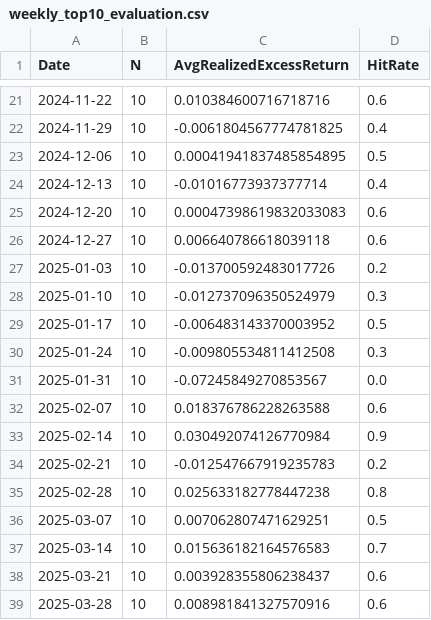
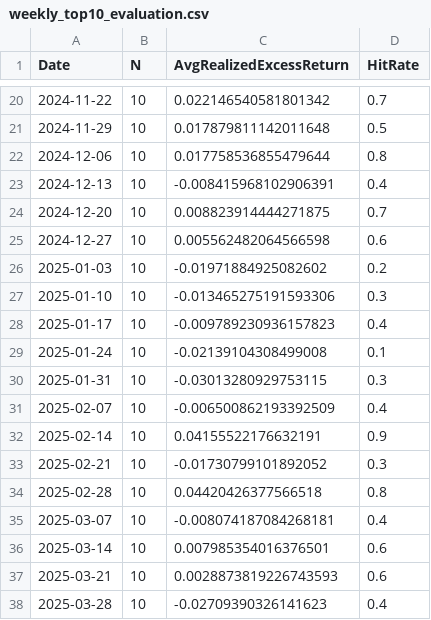
Before and after one commit to Vincentseng16147/Quant-Project-Algo-Trader, a CSV file: weekly_top10_evaluation.csv, drawn as a sheet; only a part is shown, gaps mark what is left out; the diff covers the shown part only.

```diff
--- a/weekly_top10_evaluation.csv
+++ b/weekly_top10_evaluation.csv
@@ -21,19 +20,19 @@ Date,N,AvgRealizedExcessReturn,HitRate
-2024-11-22,10,0.010384600716718716,0.6
-2024-11-29,10,-0.0061804567774781825,0.4
-2024-12-06,10,0.00041941837485854895,0.5
-2024-12-13,10,-0.01016773937377714,0.4
-2024-12-20,10,0.00047398619832033083,0.6
-2024-12-27,10,0.006640786618039118,0.6
-2025-01-03,10,-0.013700592483017726,0.2
-2025-01-10,10,-0.012737096350524979,0.3
-2025-01-17,10,-0.006483143370003952,0.5
-2025-01-24,10,-0.009805534811412508,0.3
-2025-01-31,10,-0.07245849270853567,0.0
-2025-02-07,10,0.018376786228263588,0.6
-2025-02-14,10,0.030492074126770984,0.9
-2025-02-21,10,-0.012547667919235783,0.2
-2025-02-28,10,0.025633182778447238,0.8
-2025-03-07,10,0.007062807471629251,0.5
-2025-03-14,10,0.015636182164576583,0.7
-2025-03-21,10,0.003928355806238437,0.6
-2025-03-28,10,0.008981841327570916,0.6
+2024-11-22,10,0.022146540581801342,0.7
+2024-11-29,10,0.017879811142011648,0.5
+2024-12-06,10,0.017758536855479644,0.8
+2024-12-13,10,-0.008415968102906391,0.4
+2024-12-20,10,0.008823914444271875,0.7
+2024-12-27,10,0.005562482064566598,0.6
+2025-01-03,10,-0.01971884925082602,0.2
+2025-01-10,10,-0.013465275191593306,0.3
+2025-01-17,10,-0.009789230936157823,0.4
+2025-01-24,10,-0.02139104308499008,0.1
+2025-01-31,10,-0.03013280929753115,0.3
+2025-02-07,10,-0.006500862193392509,0.4
+2025-02-14,10,0.04155522176632191,0.9
+2025-02-21,10,-0.01730799101892052,0.3
+2025-02-28,10,0.04420426377566518,0.8
+2025-03-07,10,-0.008074187084268181,0.4
+2025-03-14,10,0.007985354016376501,0.6
+2025-03-21,10,0.0028873819226743593,0.6
+2025-03-28,10,-0.02709390326141623,0.4
```
Also changed, not shown: 1 added row, 1 removed row and 94 edited cells elsewhere in this file, weekly_top10_rankings.csv, 1 other file.
